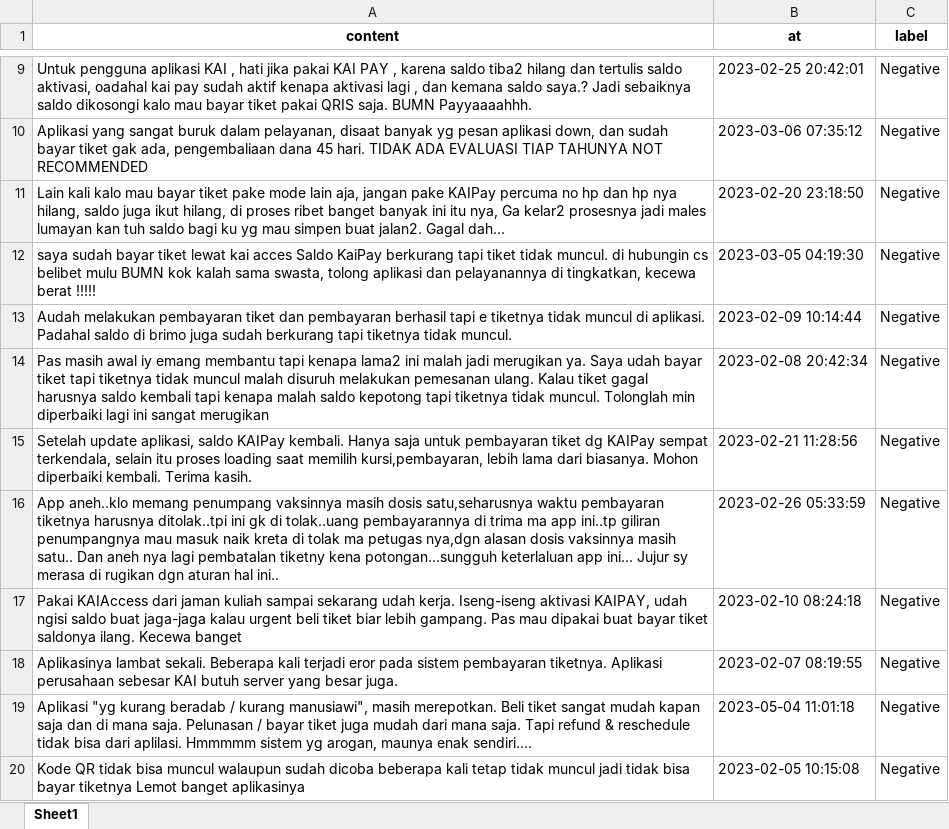
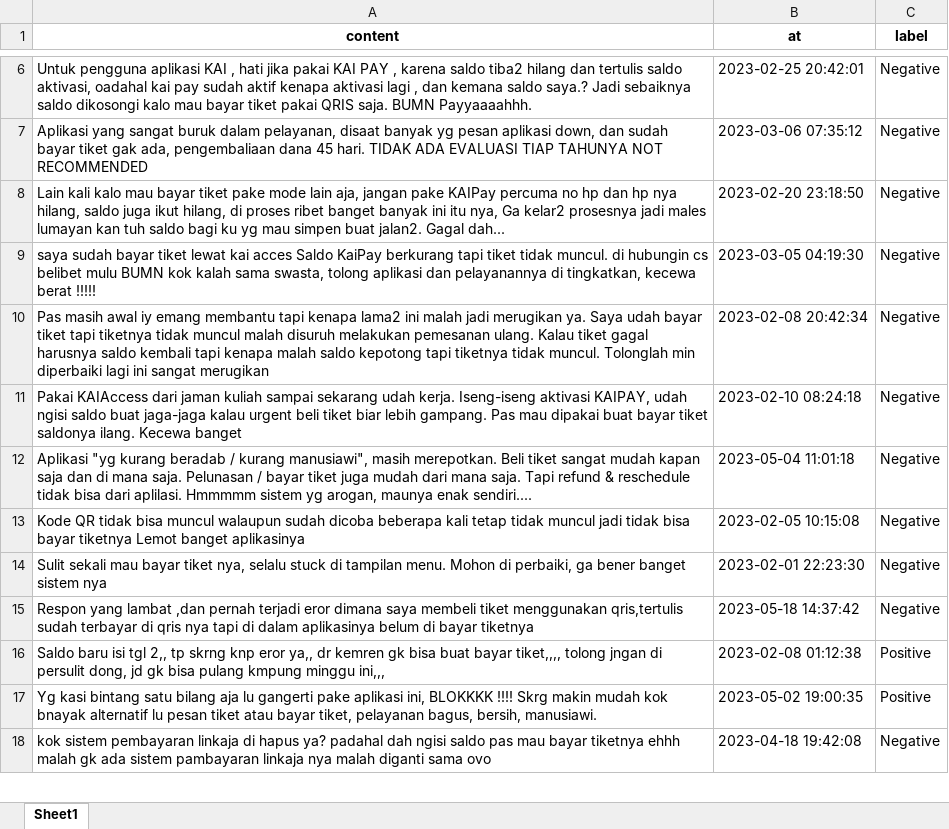
Before and after one commit to insomniagung/kai-sen, an Excel workbook: keluhan_pembayaran_tiket.xlsx, sheet Sheet1, drawn as a sheet; only a part is shown, gaps mark what is left out; the shorter side is filled out with more unchanged rows; values as stored, in another font and other column widths than the file's, no borders; the diff covers the shown part only; the diff names each change by its address in the sheet, - before the commit and + after, or states it on an @@ line.

```diff
--- a/keluhan_pembayaran_tiket.xlsx (sheet Sheet1)
+++ b/keluhan_pembayaran_tiket.xlsx (sheet Sheet1)
-row 13: Audah melakukan pembayaran tiket dan pembayaran berhasil tapi e tiketnya tidak muncul di aplikasi. Padahal saldo di brimo juga sudah berkurang tapi tiketnya tidak muncul. | 2023-02-09 10:14:44 | Negative
-row 15: Setelah update aplikasi, saldo KAIPay kembali. Hanya saja untuk pembayaran tiket dg KAIPay sempat terkendala, selain itu proses loading saat memilih kursi,pembayaran, lebih lama dari biasanya. Mohon diperbaiki kembali. Terima kasih. | 2023-02-21 11:28:56 | Negative
-row 16: App aneh..klo memang penumpang vaksinnya masih dosis satu,seharusnya waktu pembayaran tiketnya harusnya ditolak..tpi ini gk di tolak..uang pembayarannya di trima ma app ini..tp giliran penumpangnya mau masuk naik kreta di tolak ma petugas nya,dgn alasan dosis vaksinnya masih satu.. Dan aneh nya lagi pembatalan tiketny kena potongan...sungguh keterlaluan app ini... Jujur sy merasa di rugikan dgn aturan hal ini.. | 2023-02-26 05:33:59 | Negative
-row 18: Aplikasinya lambat sekali. Beberapa kali terjadi eror pada sistem pembayaran tiketnya. Aplikasi perusahaan sebesar KAI butuh server yang besar juga. | 2023-02-07 08:19:55 | Negative
```
Also changed, not shown: 65 removed rows elsewhere in this sheet, 1200_negative.xlsx, 1200_positive.xlsx, 8 other files.
